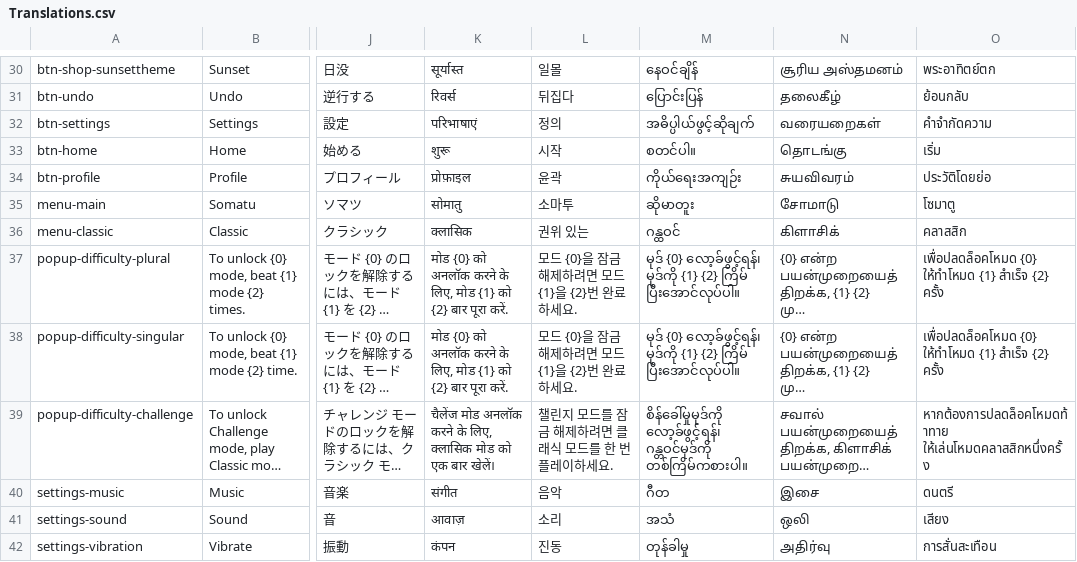
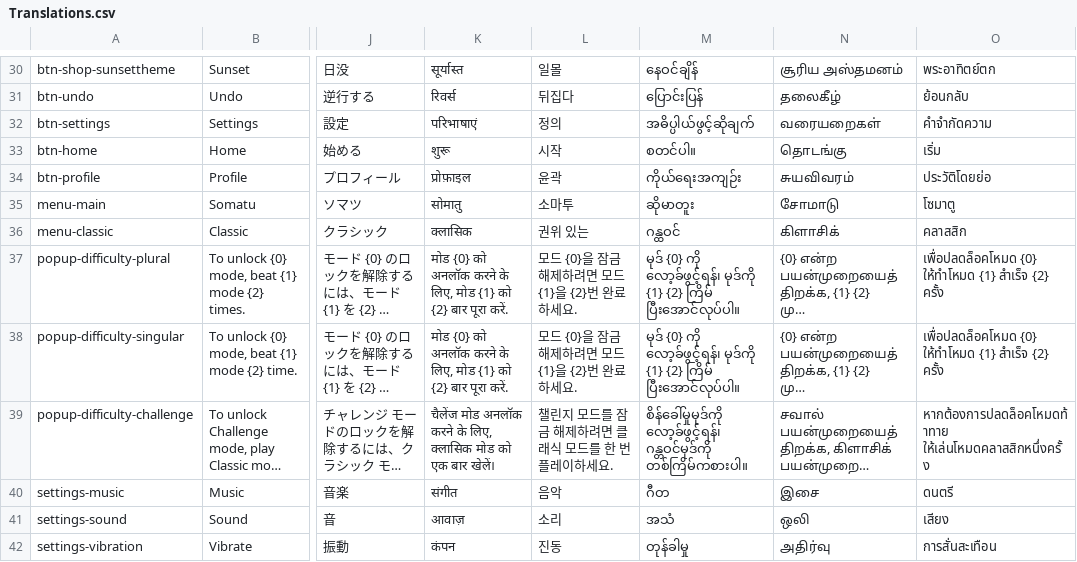
Before and after one commit to sergiodias25/Somatu, a CSV file: Assets/SimpleLocalization/Resources/Localization/Translations.csv, drawn as a sheet; only a part is shown, gaps mark what is left out; long unchanged cells end in …; the diff covers the shown part only; the diff names each change by its address in the sheet, - before the commit and + after, or states it on an @@ line.

```diff
--- a/Assets/SimpleLocalization/Resources/Localization/Translations.csv
+++ b/Assets/SimpleLocalization/Resources/Localization/Translations.csv
-M37:M38: မုဒ် {0} လော့ခ်ဖွင့်ရန်၊ မုဒ်ကို…
+M37:M38: မုဒ် {0} ကို လော့ခ်ဖွင့်ရန်၊ မုဒ်ကို…
```
Also changed, not shown: 2 added rows, 2 removed rows and 8 edited cells elsewhere in this file, 21 other files.
